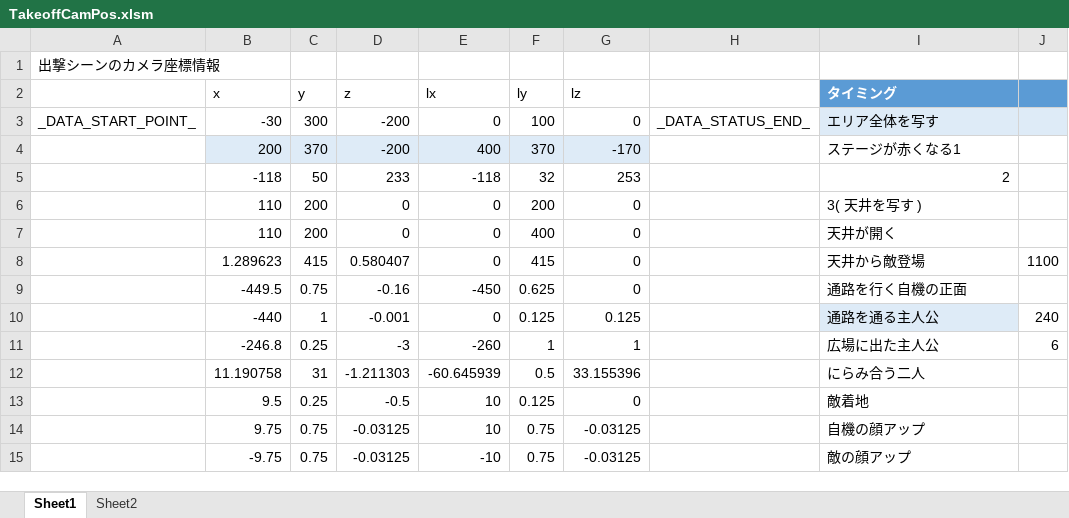
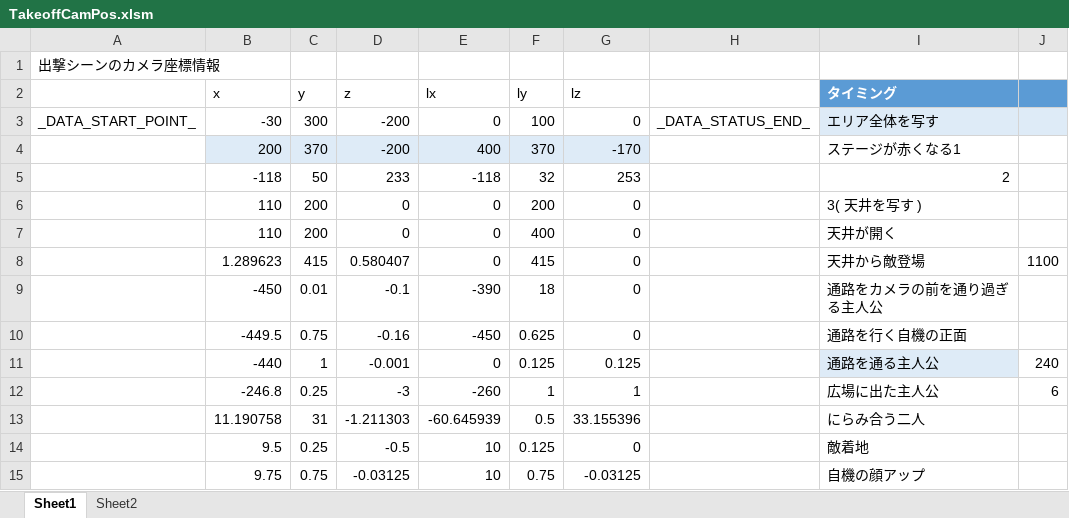
Before and after one commit to Tone2387/ShiningRoadProject, an Excel workbook: ShiningRoadProject/Data/FileData/Tahara/TakeoffCamPos.xlsm, sheet Sheet1, drawn as a sheet; only a part is shown; the shorter side is filled out with more unchanged rows; values as stored, in another font and other column widths than the file's, no borders; charts and pictures and table styles not drawn; the diff names each change by its address in the sheet, - before the commit and + after, or states it on an @@ line.

```diff
--- a/ShiningRoadProject/Data/FileData/Tahara/TakeoffCamPos.xlsm (sheet Sheet1)
+++ b/ShiningRoadProject/Data/FileData/Tahara/TakeoffCamPos.xlsm (sheet Sheet1)
+row 9:  | -450 | 0.01 | -0.1 | -390 | 18 | 0 |  | 通路をカメラの前を通り過ぎる主人公
```
Also changed, not shown: charts or pictures, ShiningRoadProject/Data/FileData/Tahara/TakeoffCutFrame.xlsm, ShiningRoadProject/Data/FileData/Tahara/TakeoffGigaponPos.xlsm, 15 other files.
